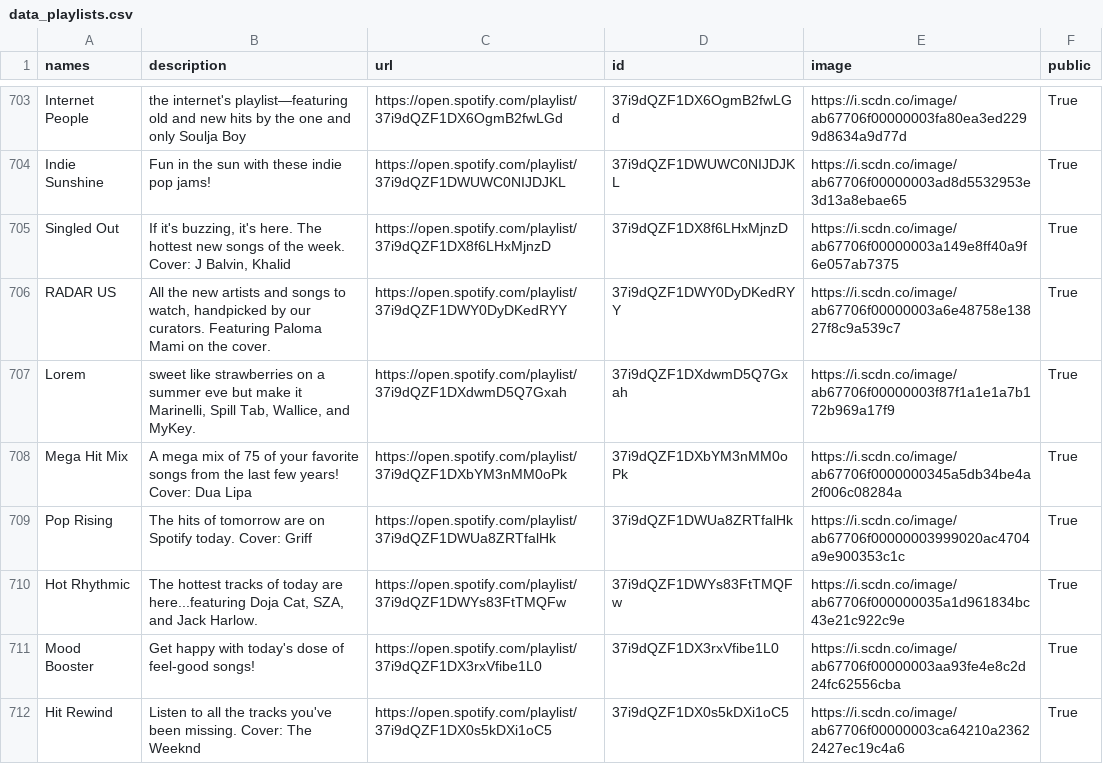
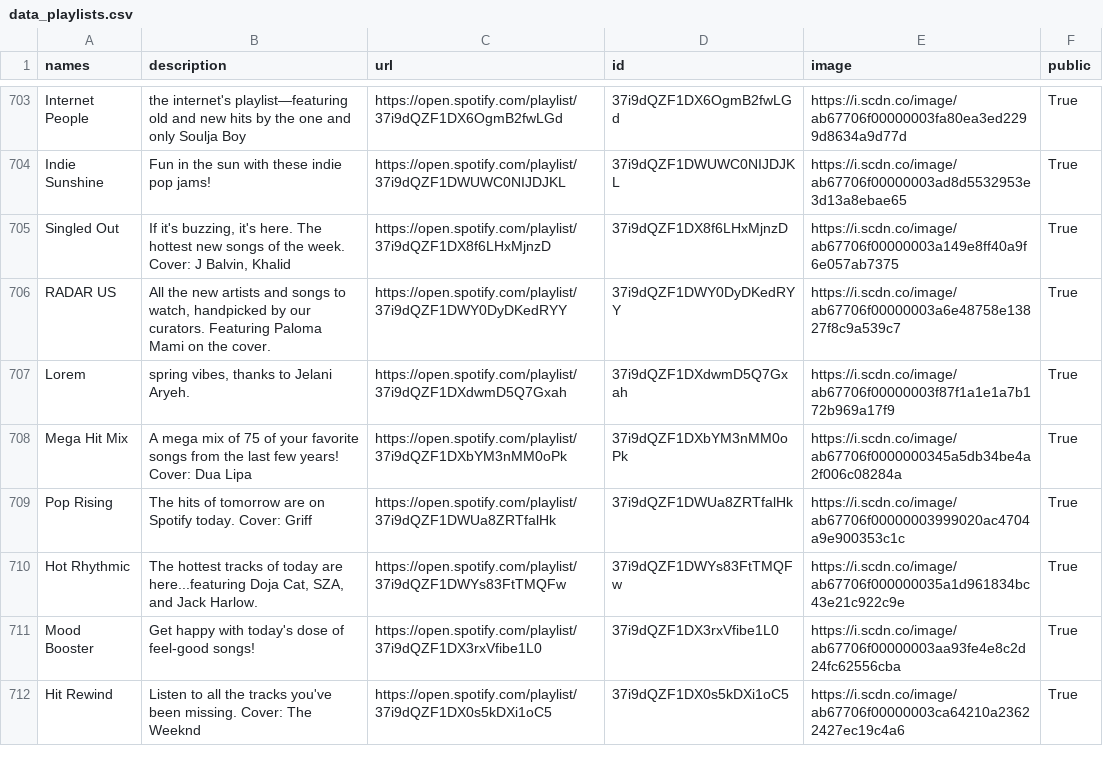
Before and after one commit to GrAMATO/Spotify_final, a CSV file: Testfolder/data_playlists.csv, drawn as a sheet; only a part is shown, gaps mark what is left out.

Commit message:
update

```diff
--- a/Testfolder/data_playlists.csv
+++ b/Testfolder/data_playlists.csv
@@ -711,3 +711,3 @@ Singled Out,"If it's buzzing, it's here. The hottest new songs of the week. Cove
 RADAR US,"All the new artists and songs to watch, handpicked by our curators. Featuring Paloma Mami on the cover.",https://open.spotify.com/playlist/37i9dQZF1DWY0DyDKedRYY,37i9dQZF1DWY0DyDKedRYY,https://i.scdn.co/image/ab67706f00000003a6e48758e13827f8c9a539c7,True
-Lorem,"sweet like strawberries on a summer eve but make it Marinelli, Spill Tab, Wallice, and MyKey.",https://open.spotify.com/playlist/37i9dQZF1DXdwmD5Q7Gxah,37i9dQZF1DXdwmD5Q7Gxah,https://i.scdn.co/image/ab67706f00000003f87f1a1e1a7b172b969a17f9,True
+Lorem,"spring vibes, thanks to Jelani Aryeh. ",https://open.spotify.com/playlist/37i9dQZF1DXdwmD5Q7Gxah,37i9dQZF1DXdwmD5Q7Gxah,https://i.scdn.co/image/ab67706f00000003f87f1a1e1a7b172b969a17f9,True
 Mega Hit Mix,A mega mix of 75 of your favorite songs from the last few years! Cover: Dua Lipa,https://open.spotify.com/playlist/37i9dQZF1DXbYM3nMM0oPk,37i9dQZF1DXbYM3nMM0oPk,https://i.scdn.co/image/ab67706f0000000345a5db34be4a2f006c08284a,True
```
